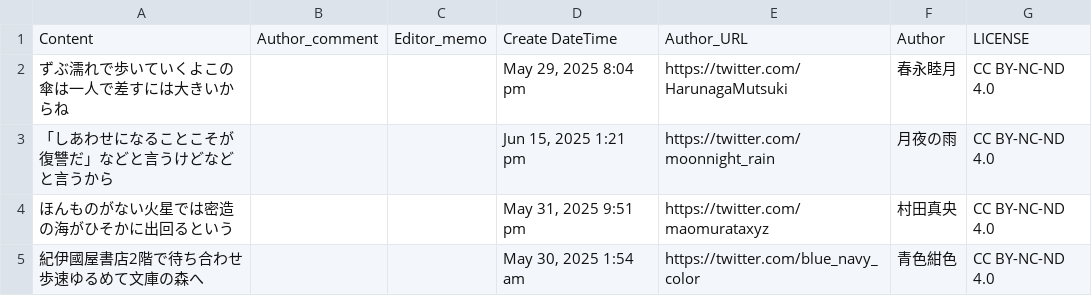
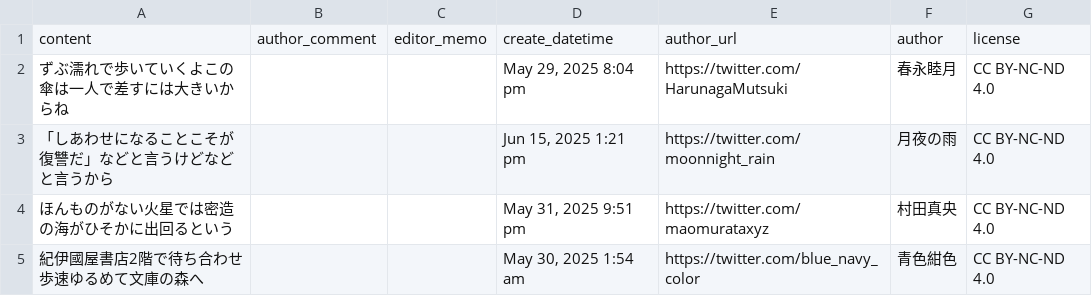
Before and after one commit to kotobadia/library, a CSV file: ja/literature/tanka/monthly/2025/06/selected.csv, drawn as a sheet; only a part is shown.

```diff
--- a/ja/literature/tanka/monthly/2025/06/selected.csv
+++ b/ja/literature/tanka/monthly/2025/06/selected.csv
@@ -1,2 +1,2 @@
-Content,Author_comment,Editor_memo,Create DateTime,Author_URL,Author,LICENSE
+content,author_comment,editor_memo,create_datetime,author_url,author,license
 ずぶ濡れで歩いていくよこの傘は一人で差すには大きいからね,,,"May 29, 2025 8:04 pm",https://twitter.com/HarunagaMutsuki,春永睦月,CC BY-NC-ND 4.0
```
Also changed, not shown: ja/literature/tanka/monthly/2025/06/series-regular.csv, ja/literature/tanka/monthly/2025/06/series-three.csv.
